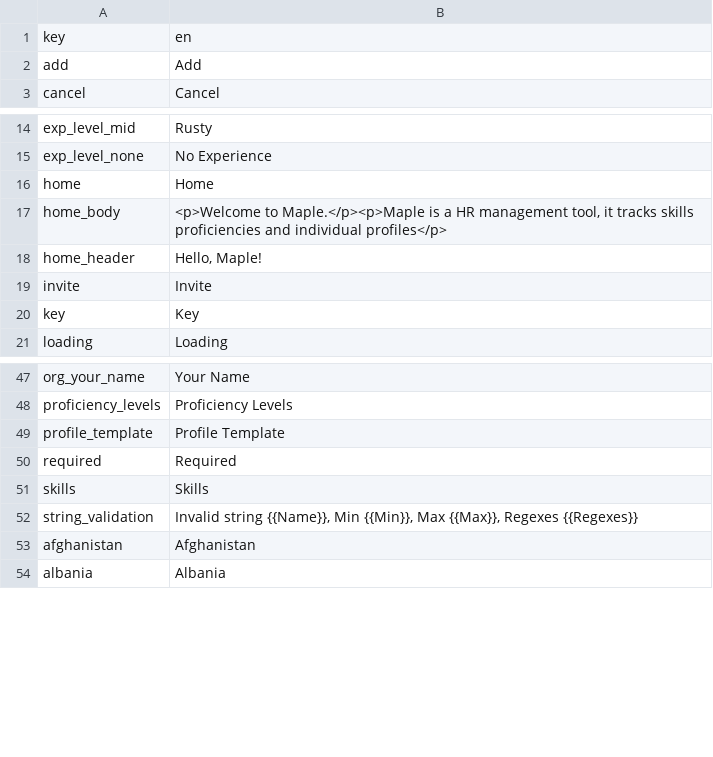
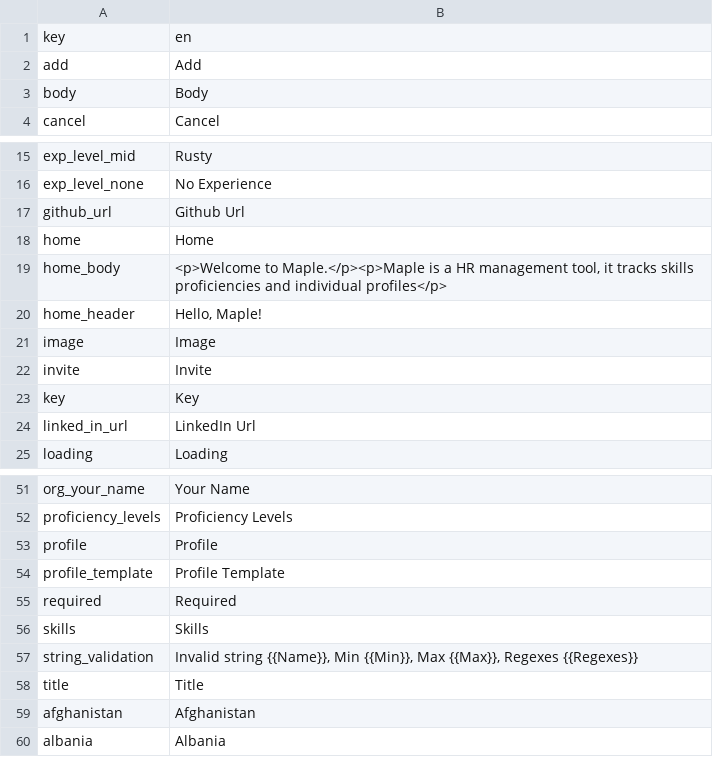
Before and after one commit to 0xor1/maple, a CSV file: Maple.I18n/strings.csv, drawn as a sheet; only a part is shown, gaps mark what is left out.

```diff
--- a/Maple.I18n/strings.csv
+++ b/Maple.I18n/strings.csv
@@ -2,2 +2,3 @@ key,en
 add,Add
+body,Body
 cancel,Cancel
@@ -15,2 +16,3 @@ exp_level_mid,Rusty
 exp_level_none,No Experience
+github_url,Github Url
 home,Home
@@ -18,4 +20,6 @@ home_body,"<p>Welcome to Maple.</p><p>Maple is a HR management tool, it tracks s
 home_header,"Hello, Maple!"
+image,Image
 invite,Invite
 key,Key
+linked_in_url,LinkedIn Url
 loading,Loading
@@ -54,2 +58,3 @@ org_your_name,Your Name
 proficiency_levels,Proficiency Levels
+profile,Profile
 profile_template,Profile Template
@@ -58,2 +63,3 @@ skills,Skills
 string_validation,"Invalid string {{Name}}, Min {{Min}}, Max {{Max}}, Regexes {{Regexes}}"
+title,Title
 afghanistan,"Afghanistan"
```
Also changed, not shown: 16 other files.
